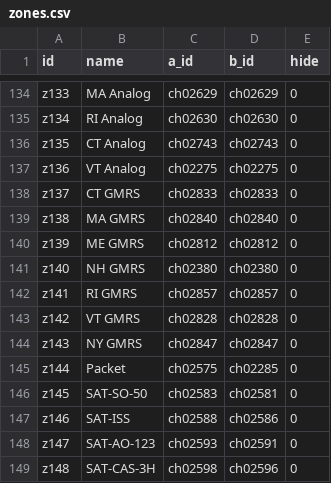
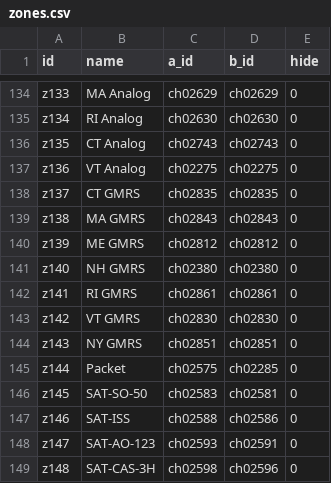
Before and after one commit to bradbrownjr/anytone-codeplug, a CSV file: data/zones.csv, drawn as a sheet; only a part is shown, gaps mark what is left out.

```diff
--- a/data/zones.csv
+++ b/data/zones.csv
@@ -137,9 +137,9 @@ z135,CT Analog,ch02743,ch02743,0
 z136,VT Analog,ch02275,ch02275,0
-z137,CT GMRS,ch02833,ch02833,0
-z138,MA GMRS,ch02840,ch02840,0
+z137,CT GMRS,ch02835,ch02835,0
+z138,MA GMRS,ch02843,ch02843,0
 z139,ME GMRS,ch02812,ch02812,0
 z140,NH GMRS,ch02380,ch02380,0
-z141,RI GMRS,ch02857,ch02857,0
-z142,VT GMRS,ch02828,ch02828,0
-z143,NY GMRS,ch02847,ch02847,0
+z141,RI GMRS,ch02861,ch02861,0
+z142,VT GMRS,ch02830,ch02830,0
+z143,NY GMRS,ch02851,ch02851,0
 z144,Packet,ch02575,ch02285,0
```
Also changed, not shown: data/channels.csv, data/zone_members.csv, 4 other files.
